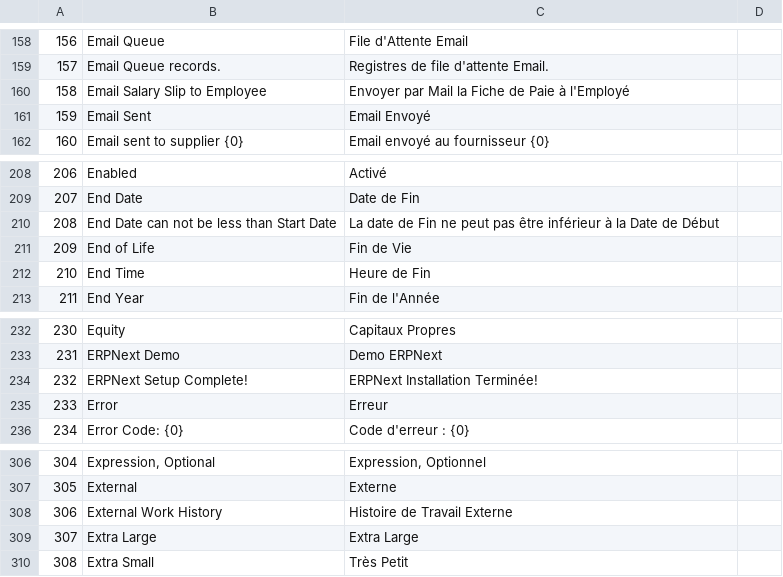
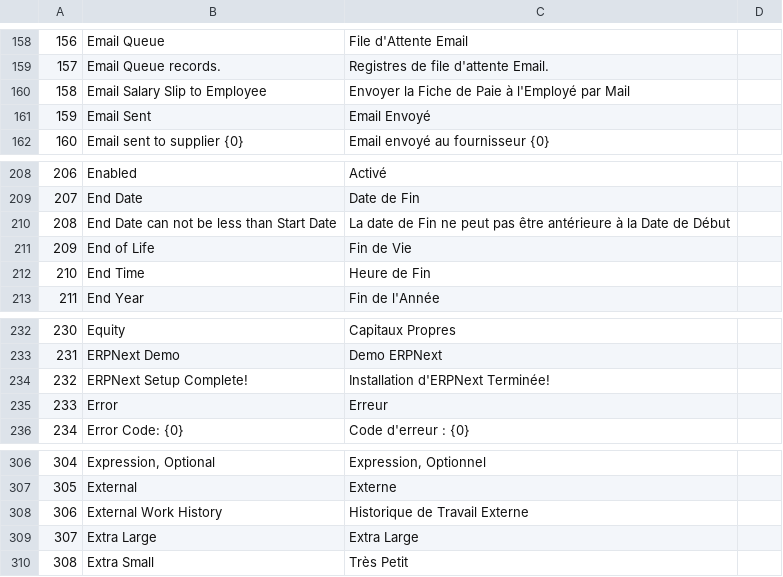
Before and after one commit to qrevel/erpnext-translations, a CSV file: e.csv, drawn as a sheet; only a part is shown, gaps mark what is left out; the diff covers the shown part only; the diff names each change by its address in the sheet, - before the commit and + after, or states it on an @@ line.

```diff
--- a/e.csv
+++ b/e.csv
-C160: Envoyer par Mail la Fiche de Paie à l'Employé
+C160: Envoyer la Fiche de Paie à l'Employé par Mail
-C210: …pas être inférieur à la…
+C210: …pas être antérieure à la…
-C234: ERPNext Installation Terminée!
+C234: Installation d'ERPNext Terminée!
-C308: Histoire de Travail Externe
+C308: Historique de Travail Externe
```
Also changed, not shown: 18 edited cells elsewhere in this file.
